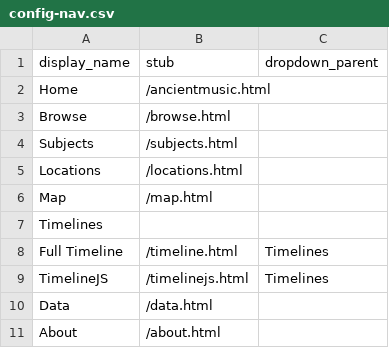
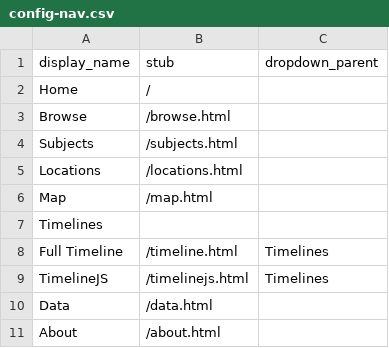
Before and after one commit to Sophsu888/imagesofancientmusic-demo, a CSV file: _data/config-nav.csv, drawn as a sheet.

Commit message:
Update config-nav.csv

```diff
--- a/_data/config-nav.csv
+++ b/_data/config-nav.csv
@@ -1,3 +1,3 @@
 display_name,stub,dropdown_parent
-Home,/ancientmusic.html
+Home,/
 Browse,/browse.html
```
